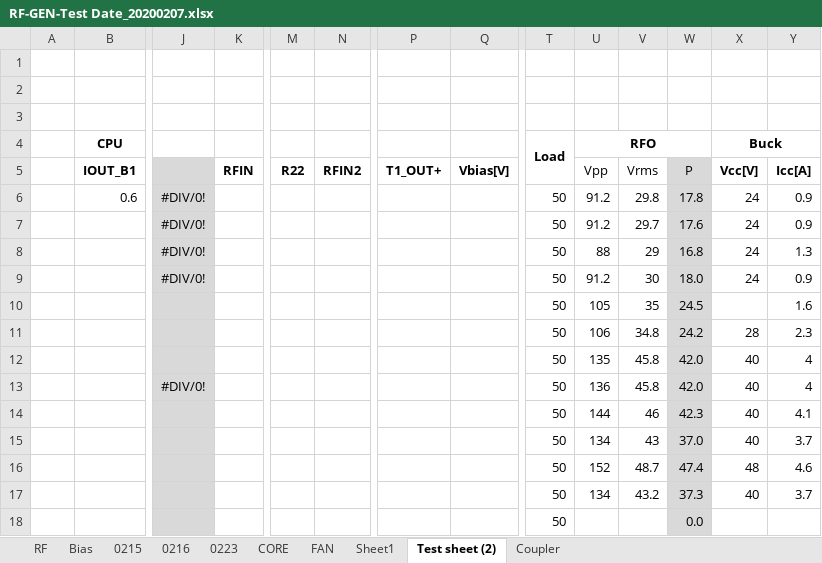
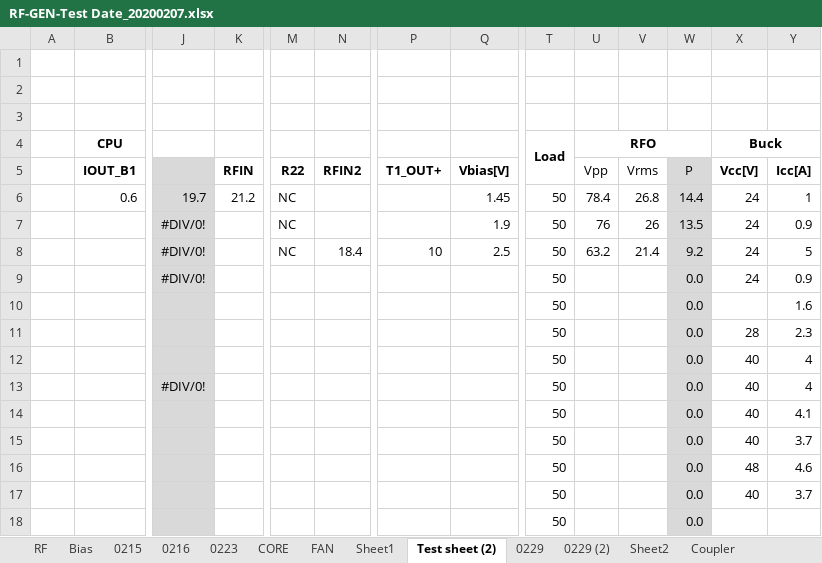
Before and after one commit to ArvidJoung/Plasma_RF_Generator, an Excel workbook: 1_Schematic/Build V2.0/RF-GEN-Test Date_20200207.xlsx, sheet Test sheet (2), drawn as a sheet; only a part is shown, gaps mark what is left out; values as stored, in another font and other column widths than the file's, no borders; removed rows and columns are numbered as before the commit, all else as after; rows hold the shown columns only; the diff names each change by its address in the sheet, - before the commit and + after, or states it on an @@ line.

```diff
--- a/1_Schematic/Build V2.0/RF-GEN-Test Date_20200207.xlsx (sheet Test sheet (2))
+++ b/1_Schematic/Build V2.0/RF-GEN-Test Date_20200207.xlsx (sheet Test sheet (2))
+sheet tab: 0229
+sheet tab: 0229 (2)
+sheet tab: Sheet2
-row 6:  | 0.6 | #DIV/0! |  |  |  |  |  | 50 | 91.2 | 29.8 | 17.8 | 24 | 0.9
+row 6:  | 0.6 | 19.7 | 21.2 | NC |  |  | 1.45 | 50 | 78.4 | 26.8 | 14.4 | 24 | 1
-M7: (empty)
+M7: NC
-Q7: (empty)
+Q7: 1.9
-U7 (RFO): 91.2
+U7 (RFO): 76
-V7: 29.7
+V7: 26
-W7: 17.6
+W7: 13.5
-row 8:  |  | #DIV/0! |  |  |  |  |  | 50 | 88 | 29 | 16.8 | 24 | 1.3
+row 8:  |  | #DIV/0! |  | NC | 18.4 | 10 | 2.5 | 50 | 63.2 | 21.4 | 9.2 | 24 | 5
-U9 (RFO): 91.2
+U9 (RFO): (empty)
-V9: 30
+V9: (empty)
-W9: 18.0
+W9: 0.0
-U10 (RFO): 105
+U10 (RFO): (empty)
-V10: 35
+V10: (empty)
-W10: 24.5
+W10: 0.0
-U11 (RFO): 106
+U11 (RFO): (empty)
-V11: 34.8
+V11: (empty)
-W11: 24.2
+W11: 0.0
-U12 (RFO): 135
+U12 (RFO): (empty)
-V12:V13: 45.8
+V12:V13: (empty)
-W12:W13: 42.0
+W12:W13: 0.0
-U13 (RFO): 136
+U13 (RFO): (empty)
-U14 (RFO): 144
+U14 (RFO): (empty)
-V14: 46
+V14: (empty)
-W14: 42.3
+W14: 0.0
-U15 (RFO): 134
+U15 (RFO): (empty)
-V15: 43
+V15: (empty)
-W15: 37.0
+W15: 0.0
-U16 (RFO): 152
+U16 (RFO): (empty)
-V16: 48.7
+V16: (empty)
-W16: 47.4
+W16: 0.0
-U17 (RFO): 134
+U17 (RFO): (empty)
-V17: 43.2
+V17: (empty)
-W17: 37.3
+W17: 0.0
```
